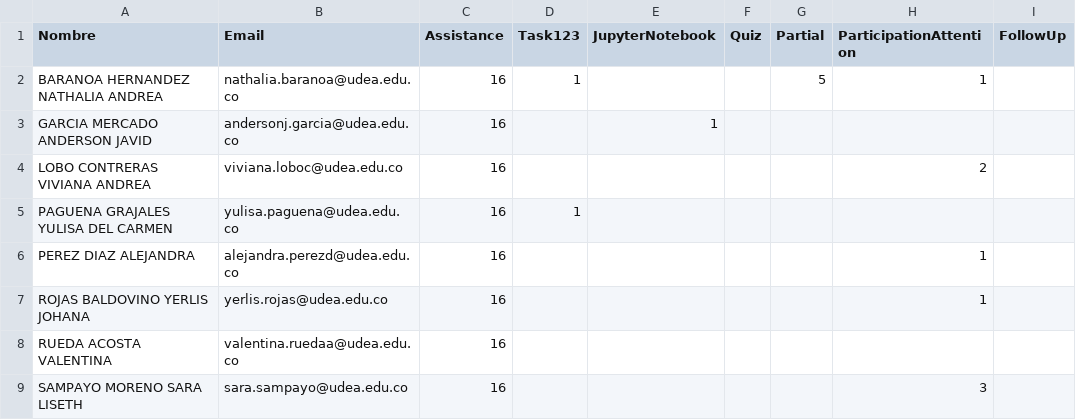
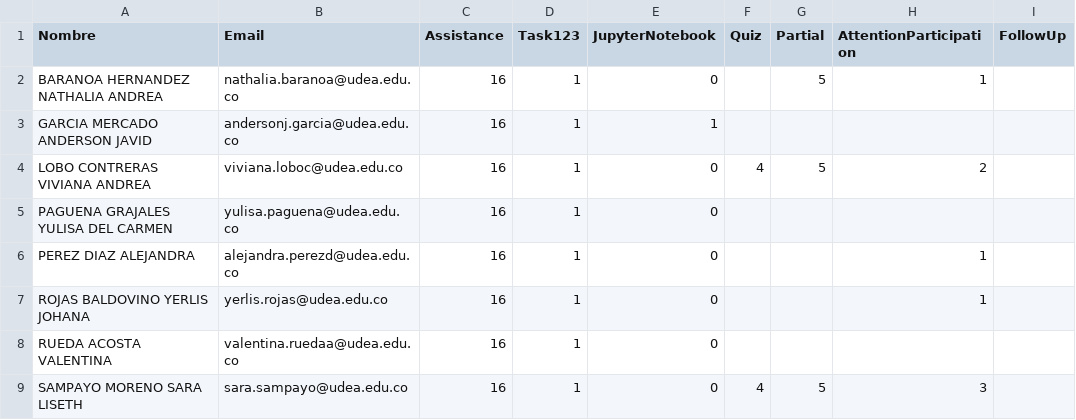
Before and after one commit to marco-canas/groups_list, a CSV file: mathematical_thinking.csv, drawn as a sheet.

Commit message:
mathematical thinking notas preliminares hasta hoy

```diff
--- a/mathematical_thinking.csv
+++ b/mathematical_thinking.csv
@@ -1,9 +1,9 @@
-Nombre,Email,Assistance,Task123,JupyterNotebook,Quiz,Partial,ParticipationAttention,FollowUp
-BARANOA HERNANDEZ NATHALIA ANDREA,nathalia.baranoa@udea.edu.co,16,1,,,5,1,
-GARCIA MERCADO ANDERSON JAVID,andersonj.garcia@udea.edu.co,16,,1,,,,
-LOBO CONTRERAS VIVIANA ANDREA,viviana.loboc@udea.edu.co,16,,,,,2,
-PAGUENA GRAJALES YULISA DEL CARMEN,yulisa.paguena@udea.edu.co,16,1,,,,,
-PEREZ DIAZ ALEJANDRA,alejandra.perezd@udea.edu.co,16,,,,,1,
-ROJAS BALDOVINO YERLIS JOHANA,yerlis.rojas@udea.edu.co,16,,,,,1,
-RUEDA ACOSTA VALENTINA,valentina.ruedaa@udea.edu.co,16,,,,,,
-SAMPAYO MORENO SARA LISETH,sara.sampayo@udea.edu.co,16,,,,,3,
+Nombre,Email,Assistance,Task123,JupyterNotebook,Quiz,Partial,AttentionParticipation,FollowUp
+BARANOA HERNANDEZ NATHALIA ANDREA,nathalia.baranoa@udea.edu.co,16,1,0,,5,1,
+GARCIA MERCADO ANDERSON JAVID,andersonj.garcia@udea.edu.co,16,1,1,,,,
+LOBO CONTRERAS VIVIANA ANDREA,viviana.loboc@udea.edu.co,16,1,0,4,5,2,
+PAGUENA GRAJALES YULISA DEL CARMEN,yulisa.paguena@udea.edu.co,16,1,0,,,,
+PEREZ DIAZ ALEJANDRA,alejandra.perezd@udea.edu.co,16,1,0,,,1,
+ROJAS BALDOVINO YERLIS JOHANA,yerlis.rojas@udea.edu.co,16,1,0,,,1,
+RUEDA ACOSTA VALENTINA,valentina.ruedaa@udea.edu.co,16,1,0,,,,
+SAMPAYO MORENO SARA LISETH,sara.sampayo@udea.edu.co,16,1,0,4,5,3,
```
Also changed, not shown: 2 other files.
